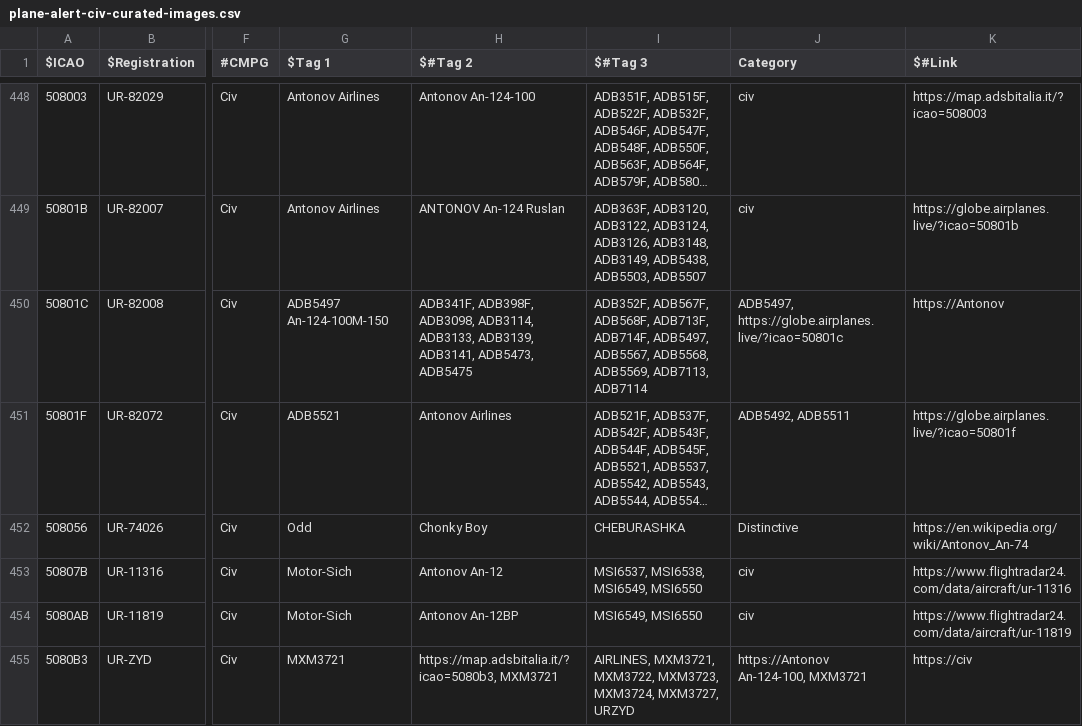
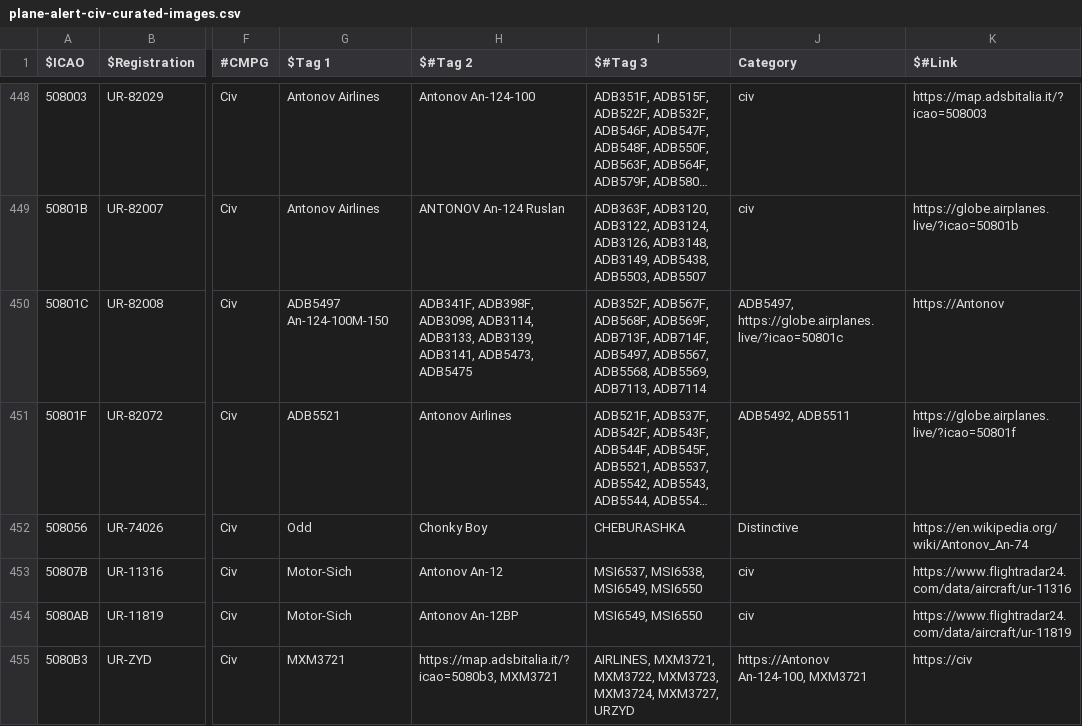
Before and after one commit to djrexishere91/df-adsb-lists, a CSV file: plane-alert-civ-curated-images.csv, drawn as a sheet; only a part is shown, gaps mark what is left out; long unchanged cells end in …; the diff names each change by its address in the sheet, - before the commit and + after, or states it on an @@ line.

Commit message:
Upsert 50801C -> civcur

```diff
--- a/plane-alert-civ-curated-images.csv
+++ b/plane-alert-civ-curated-images.csv
-I450 ($#Tag 3): …ADB567F, ADB568F, ADB713F, ADB714F,…
+I450 ($#Tag 3): …ADB567F, ADB568F, ADB569F, ADB713F, ADB714F,…
```
